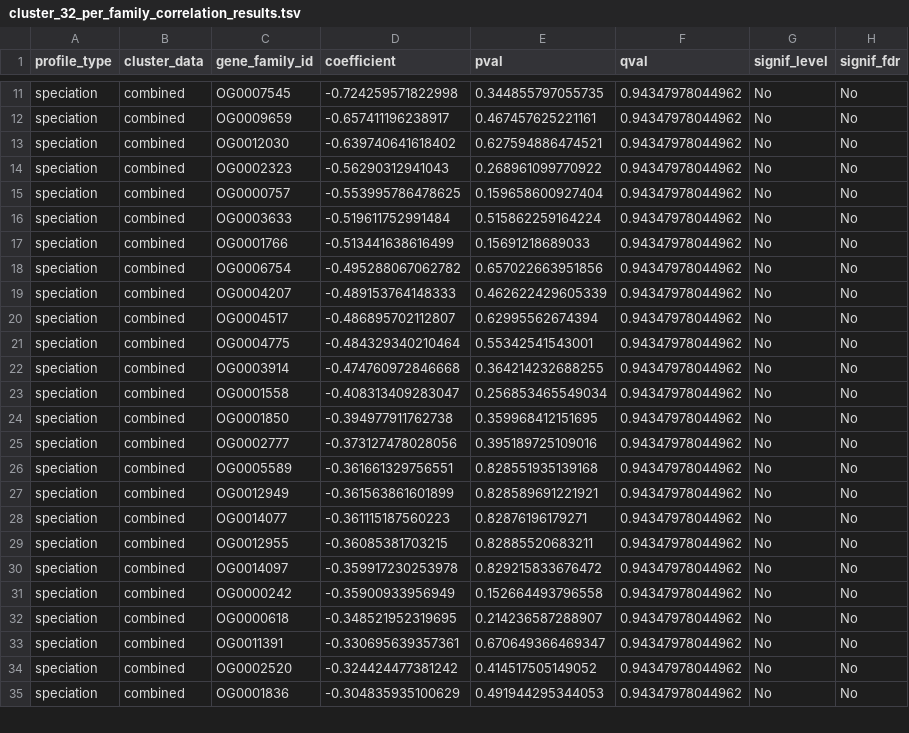
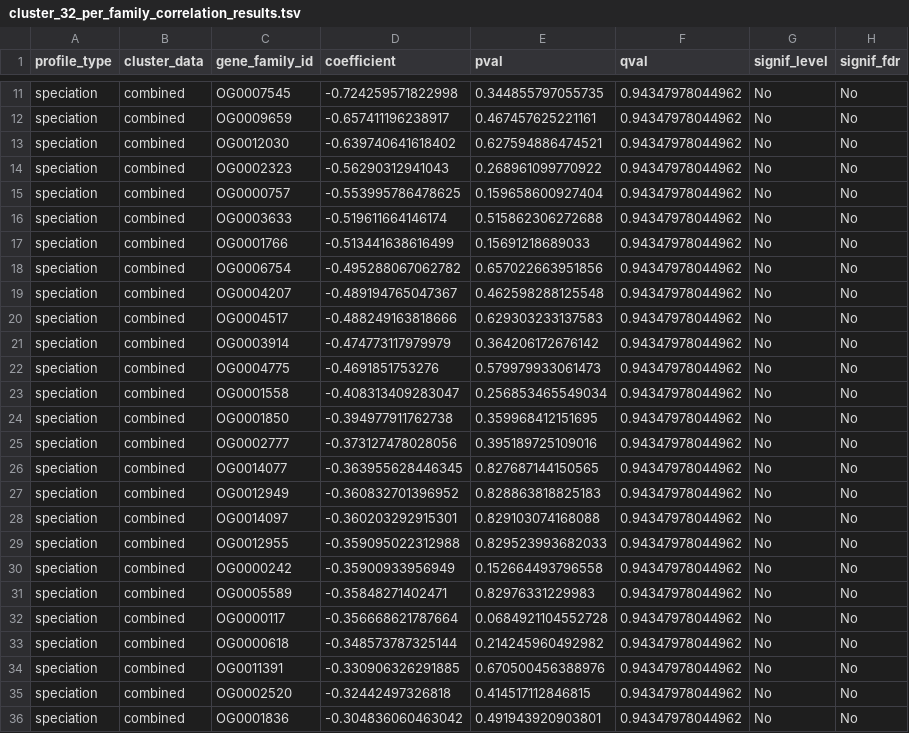
Before and after one commit to Arcadia-Science/2024-chelicerate-phylogenomics, a TSV file: chelicerate-results/host_detection_suppression_association_results/combined_profile_clusters/loss_associations/cluster_32_per_family_correlation_results.tsv, drawn as a sheet; only a part is shown, gaps mark what is left out; the diff covers the shown part only.

```diff
--- a/chelicerate-results/host_detection_suppression_association_results/combined_profile_clusters/loss_associations/cluster_32_per_family_correlation_results.tsv
+++ b/chelicerate-results/host_detection_suppression_association_results/combined_profile_clusters/loss_associations/cluster_32_per_family_correlation_results.tsv
@@ -15,9 +15,9 @@ speciation	combined	OG0002323	-0.56290312941043	0.268961099770922	0.943479780449
 speciation	combined	OG0000757	-0.553995786478625	0.159658600927404	0.94347978044962	No	No
-speciation	combined	OG0003633	-0.519611752991484	0.515862259164224	0.94347978044962	No	No
+speciation	combined	OG0003633	-0.519611664146174	0.515862306272688	0.94347978044962	No	No
 speciation	combined	OG0001766	-0.513441638616499	0.15691218689033	0.94347978044962	No	No
 speciation	combined	OG0006754	-0.495288067062782	0.657022663951856	0.94347978044962	No	No
-speciation	combined	OG0004207	-0.489153764148333	0.462622429605339	0.94347978044962	No	No
-speciation	combined	OG0004517	-0.486895702112807	0.62995562674394	0.94347978044962	No	No
-speciation	combined	OG0004775	-0.484329340210464	0.55342541543001	0.94347978044962	No	No
-speciation	combined	OG0003914	-0.474760972846668	0.364214232688255	0.94347978044962	No	No
+speciation	combined	OG0004207	-0.489194765047367	0.462598288125548	0.94347978044962	No	No
+speciation	combined	OG0004517	-0.488249163818666	0.629303233137583	0.94347978044962	No	No
+speciation	combined	OG0003914	-0.474773117979979	0.364206172676142	0.94347978044962	No	No
+speciation	combined	OG0004775	-0.4691851753276	0.579979933061473	0.94347978044962	No	No
 speciation	combined	OG0001558	-0.408313409283047	0.256853465549034	0.94347978044962	No	No
@@ -25,11 +25,12 @@ speciation	combined	OG0001850	-0.394977911762738	0.359968412151695	0.94347978044
 speciation	combined	OG0002777	-0.373127478028056	0.395189725109016	0.94347978044962	No	No
-speciation	combined	OG0005589	-0.361661329756551	0.828551935139168	0.94347978044962	No	No
-speciation	combined	OG0012949	-0.361563861601899	0.828589691221921	0.94347978044962	No	No
-speciation	combined	OG0014077	-0.361115187560223	0.82876196179271	0.94347978044962	No	No
-speciation	combined	OG0012955	-0.36085381703215	0.82885520683211	0.94347978044962	No	No
-speciation	combined	OG0014097	-0.359917230253978	0.829215833676472	0.94347978044962	No	No
+speciation	combined	OG0014077	-0.363955628446345	0.827687144150565	0.94347978044962	No	No
+speciation	combined	OG0012949	-0.360832701396952	0.828863818825183	0.94347978044962	No	No
+speciation	combined	OG0014097	-0.360203292915301	0.829103074168088	0.94347978044962	No	No
+speciation	combined	OG0012955	-0.359095022312988	0.829523993682033	0.94347978044962	No	No
 speciation	combined	OG0000242	-0.35900933956949	0.152664493796558	0.94347978044962	No	No
-speciation	combined	OG0000618	-0.348521952319695	0.214236587288907	0.94347978044962	No	No
-speciation	combined	OG0011391	-0.330695639357361	0.670649366469347	0.94347978044962	No	No
-speciation	combined	OG0002520	-0.324424477381242	0.414517505149052	0.94347978044962	No	No
-speciation	combined	OG0001836	-0.304835935100629	0.491944295344053	0.94347978044962	No	No
+speciation	combined	OG0005589	-0.35848271402471	0.82976331229983	0.94347978044962	No	No
+speciation	combined	OG0000117	-0.356668621787664	0.0684921104552728	0.94347978044962	No	No
+speciation	combined	OG0000618	-0.348573787325144	0.214245960492982	0.94347978044962	No	No
+speciation	combined	OG0011391	-0.330906326291885	0.670500456388976	0.94347978044962	No	No
+speciation	combined	OG0002520	-0.32442497326818	0.414517112846815	0.94347978044962	No	No
+speciation	combined	OG0001836	-0.304836060463042	0.491943920903801	0.94347978044962	No	No
```
Also changed, not shown: 4 added rows, 5 removed rows and 49 edited cells elsewhere in this file, chelicerate-results/host_detection_suppression_association_results/combined_profile_clusters/loss_associations/cluster_45_per_family_correlation_results.tsv, chelicerate-results/host_detection_suppression_association_results/combined_profile_clusters/loss_associations/cluster_46_per_family_correlation_results.tsv, 34 other files.
